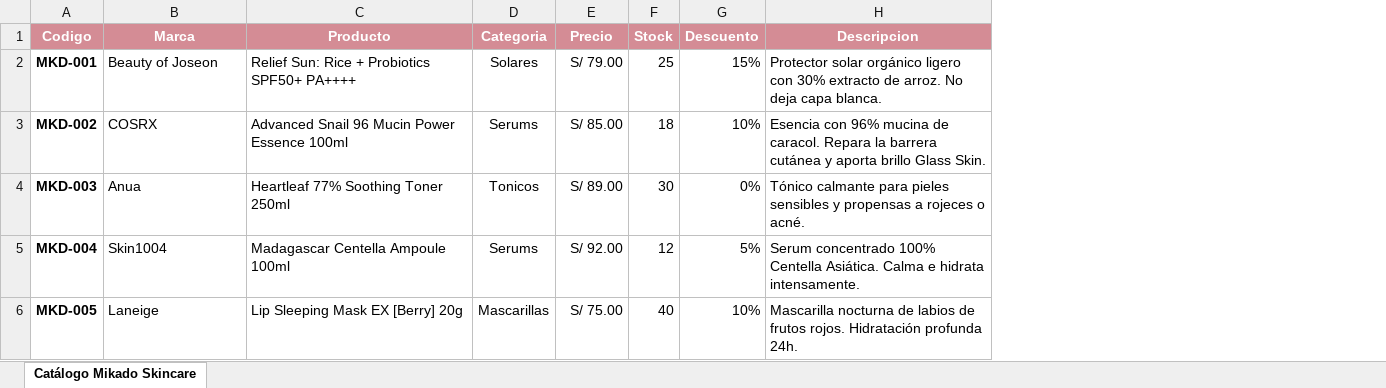
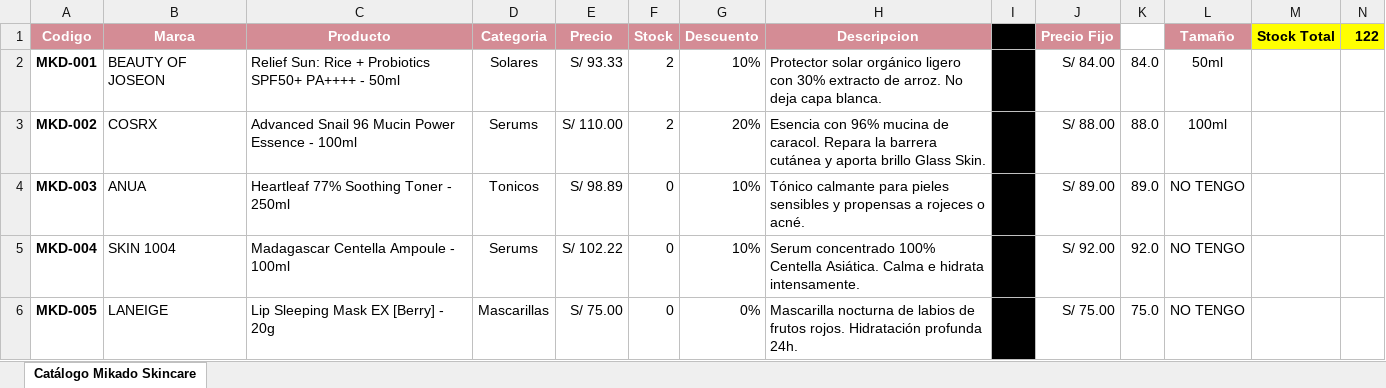
Before and after one commit to andre98e/Mikado, an Excel workbook: catalogo_mikado.xlsx, sheet Catálogo Mikado Skincare, drawn as a sheet; only a part is shown; values as stored, in another font and other column widths than the file's, no borders; the diff covers the shown part only; the diff names each change by its address in the sheet, - before the commit and + after, or states it on an @@ line.

```diff
--- a/catalogo_mikado.xlsx (sheet Catálogo Mikado Skincare)
+++ b/catalogo_mikado.xlsx (sheet Catálogo Mikado Skincare)
+column I, empty
+column J (Precio Fijo), rows 2-6: S/ 84.00 | S/ 88.00 | S/ 89.00 | S/ 92.00 | S/ 75.00
+column K, rows 2-6: 84.0 | 88.0 | 89.0 | 92.0 | 75.0
+column L (Tamaño), rows 2-6: 50ml | 100ml | NO TENGO | NO TENGO | NO TENGO
+column M (Stock Total), empty
+column N (122), empty
-B2 (Marca): Beauty of Joseon
+B2 (Marca): BEAUTY OF JOSEON
-C2 (Producto): …SPF50+ PA++++
+C2 (Producto): …SPF50+ PA++++ - 50ml
-E2 (Precio): S/ 79.00
+E2 (Precio): S/ 93.33
-F2 (Stock): 25
+F2 (Stock): 2
-G2 (Descuento): 15%
+G2 (Descuento): 10%
-C3 (Producto): Advanced Snail 96 Mucin Power Essence 100ml
+C3 (Producto): Advanced Snail 96 Mucin Power Essence - 100ml
-E3 (Precio): S/ 85.00
+E3 (Precio): S/ 110.00
-F3 (Stock): 18
+F3 (Stock): 2
-G3 (Descuento): 10%
+G3 (Descuento): 20%
-B4 (Marca): Anua
+B4 (Marca): ANUA
-C4 (Producto): Heartleaf 77% Soothing Toner 250ml
+C4 (Producto): Heartleaf 77% Soothing Toner - 250ml
-E4 (Precio): S/ 89.00
+E4 (Precio): S/ 98.89
-F4 (Stock): 30
+F4 (Stock): 0
-G4 (Descuento): 0%
+G4 (Descuento): 10%
-B5 (Marca): Skin1004
+B5 (Marca): SKIN 1004
-C5 (Producto): Madagascar Centella Ampoule 100ml
+C5 (Producto): Madagascar Centella Ampoule - 100ml
-E5 (Precio): S/ 92.00
+E5 (Precio): S/ 102.22
-F5 (Stock): 12
+F5 (Stock): 0
-G5 (Descuento): 5%
+G5 (Descuento): 10%
-B6 (Marca): Laneige
+B6 (Marca): LANEIGE
-C6 (Producto): Lip Sleeping Mask EX [Berry] 20g
+C6 (Producto): Lip Sleeping Mask EX [Berry] - 20g
-F6 (Stock): 40
+F6 (Stock): 0
-G6 (Descuento): 10%
+G6 (Descuento): 0%
```
Also changed, not shown: 50 added rows and 5 edited cells elsewhere in this sheet, 56 other files.
